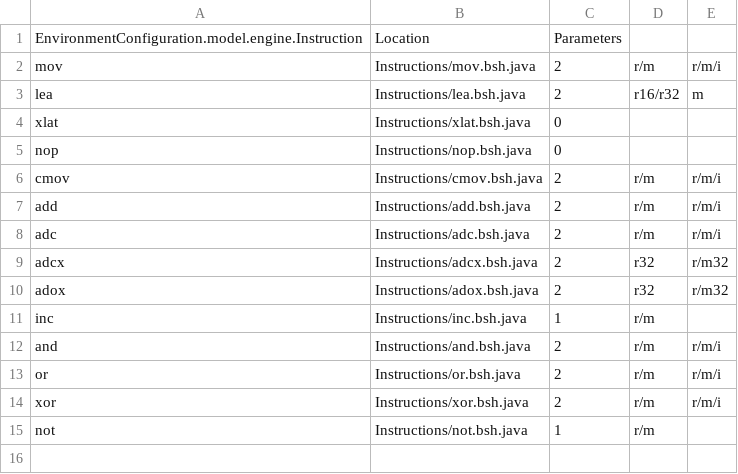
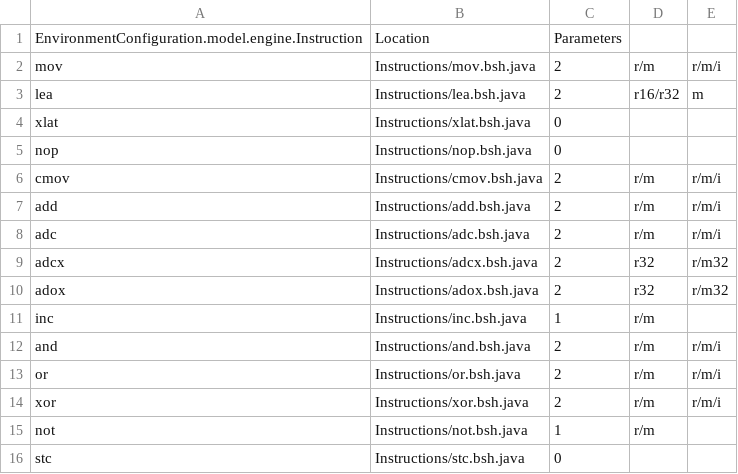
Before and after one commit to thejenigrace/thsst-calvis, a CSV file: Instructions/instruction_list.csv, drawn as a sheet; the diff names each change by its address in the sheet, - before the commit and + after, or states it on an @@ line.

```diff
--- a/Instructions/instruction_list.csv
+++ b/Instructions/instruction_list.csv
+row 16: stc | Instructions/stc.bsh.java | 0
```
Also changed, not shown: Registers/register_list.csv, 12 other files.
